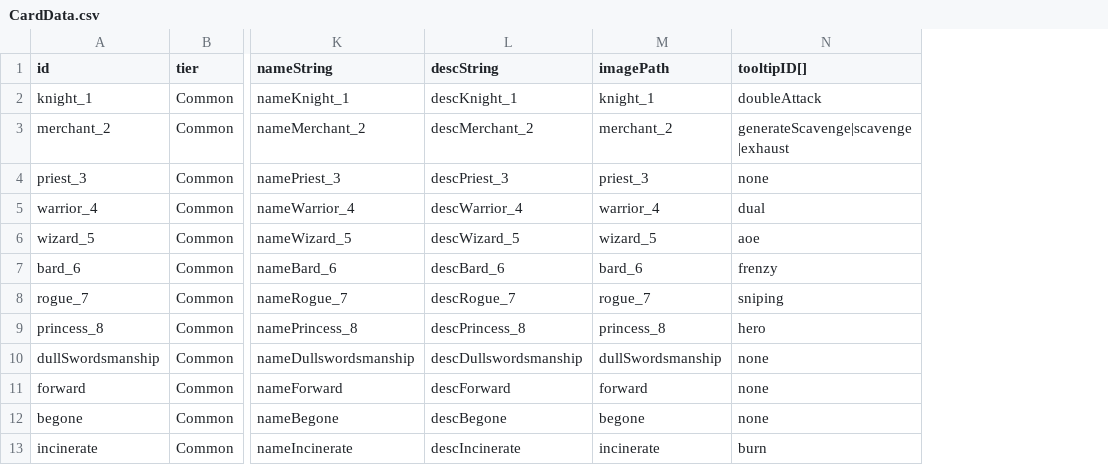
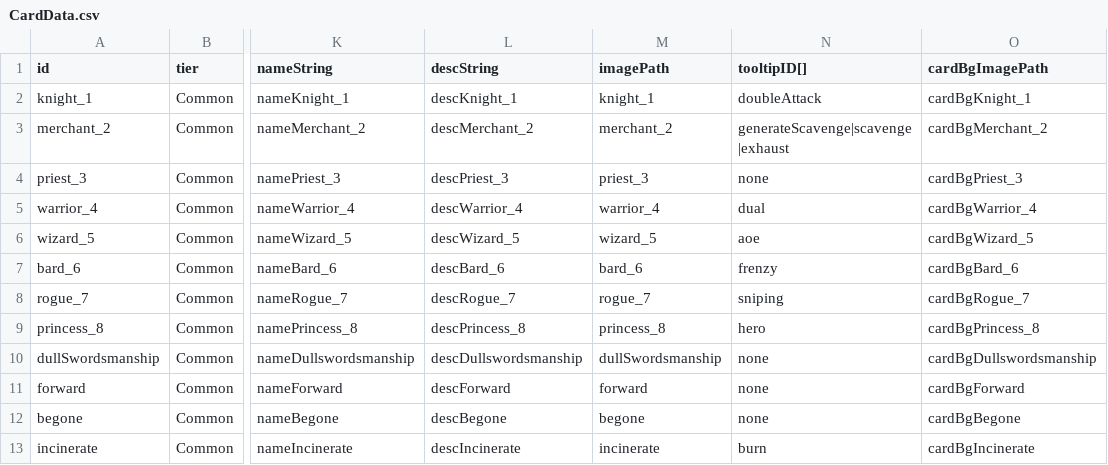
Before and after one commit to hance0103/Love-Letter, a CSV file: Assets/GameData/SheetData/CardData.csv, drawn as a sheet; only a part is shown, gaps mark what is left out; the diff names each change by its address in the sheet, - before the commit and + after, or states it on an @@ line.

Commit message:
cardBgImagePath 칼럼 추가
칼럼을 추가햇어용

```diff
--- a/Assets/GameData/SheetData/CardData.csv
+++ b/Assets/GameData/SheetData/CardData.csv
+column O (cardBgImagePath), rows 2-13: cardBgKnight_1 | cardBgMerchant_2 | cardBgPriest_3 | cardBgWarrior_4 | cardBgWizard_5 | cardBgBard_6 | cardBgRogue_7 | cardBgPrincess_8 | cardBgDullswordsmanship | cardBgForward | cardBgBegone | cardBgIncinerate
```
